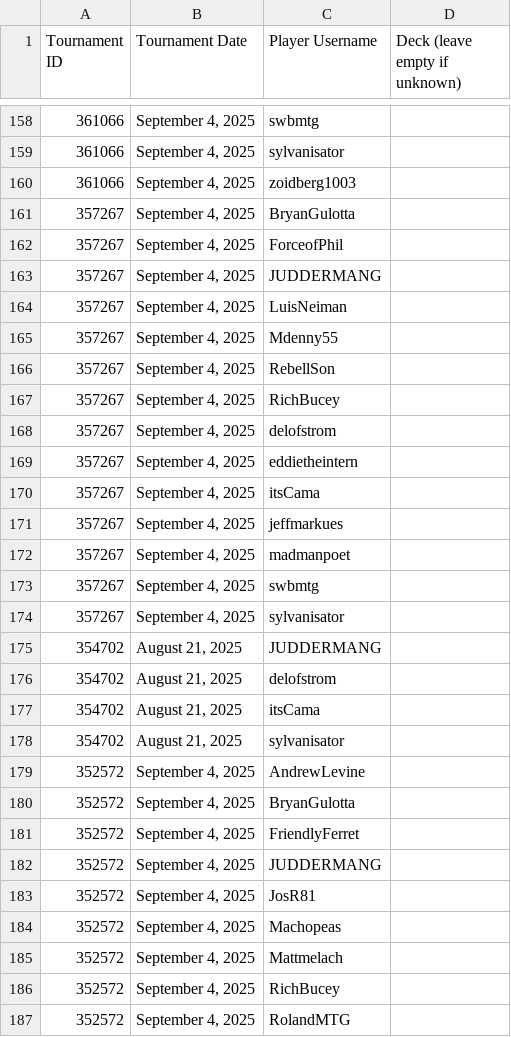
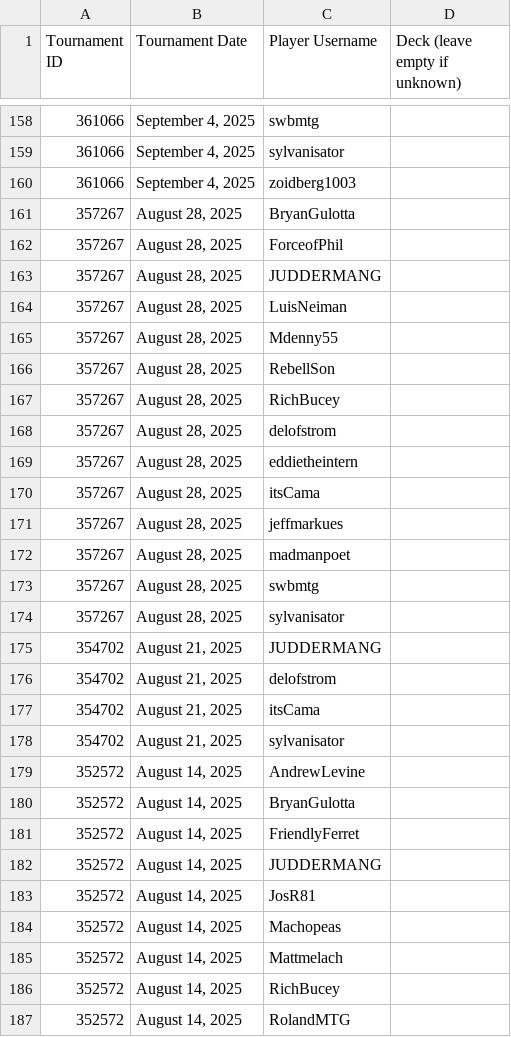
Before and after one commit to wyattdanger/league-leaderboard, a CSV file: decks.csv, drawn as a sheet; only a part is shown, gaps mark what is left out; the diff covers the shown part only.

```diff
--- a/decks.csv
+++ b/decks.csv
@@ -160,16 +160,16 @@ Tournament ID,Tournament Date,Player Username,Deck (leave empty if unknown)
 361066,"September 4, 2025",zoidberg1003,
-357267,"September 4, 2025",BryanGulotta,
-357267,"September 4, 2025",ForceofPhil,
-357267,"September 4, 2025",JUDDERMANG,
-357267,"September 4, 2025",LuisNeiman,
-357267,"September 4, 2025",Mdenny55,
-357267,"September 4, 2025",RebellSon,
-357267,"September 4, 2025",RichBucey,
-357267,"September 4, 2025",delofstrom,
-357267,"September 4, 2025",eddietheintern,
-357267,"September 4, 2025",itsCama,
-357267,"September 4, 2025",jeffmarkues,
-357267,"September 4, 2025",madmanpoet,
-357267,"September 4, 2025",swbmtg,
-357267,"September 4, 2025",sylvanisator,
+357267,"August 28, 2025",BryanGulotta,
+357267,"August 28, 2025",ForceofPhil,
+357267,"August 28, 2025",JUDDERMANG,
+357267,"August 28, 2025",LuisNeiman,
+357267,"August 28, 2025",Mdenny55,
+357267,"August 28, 2025",RebellSon,
+357267,"August 28, 2025",RichBucey,
+357267,"August 28, 2025",delofstrom,
+357267,"August 28, 2025",eddietheintern,
+357267,"August 28, 2025",itsCama,
+357267,"August 28, 2025",jeffmarkues,
+357267,"August 28, 2025",madmanpoet,
+357267,"August 28, 2025",swbmtg,
+357267,"August 28, 2025",sylvanisator,
 354702,"August 21, 2025",JUDDERMANG,
@@ -178,10 +178,10 @@ Tournament ID,Tournament Date,Player Username,Deck (leave empty if unknown)
 354702,"August 21, 2025",sylvanisator,
-352572,"September 4, 2025",AndrewLevine,
-352572,"September 4, 2025",BryanGulotta,
-352572,"September 4, 2025",FriendlyFerret,
-352572,"September 4, 2025",JUDDERMANG,
-352572,"September 4, 2025",JosR81,
-352572,"September 4, 2025",Machopeas,
-352572,"September 4, 2025",Mattmelach,
-352572,"September 4, 2025",RichBucey,
-352572,"September 4, 2025",RolandMTG,
+352572,"August 14, 2025",AndrewLevine,
+352572,"August 14, 2025",BryanGulotta,
+352572,"August 14, 2025",FriendlyFerret,
+352572,"August 14, 2025",JUDDERMANG,
+352572,"August 14, 2025",JosR81,
+352572,"August 14, 2025",Machopeas,
+352572,"August 14, 2025",Mattmelach,
+352572,"August 14, 2025",RichBucey,
+352572,"August 14, 2025",RolandMTG,
```
Also changed, not shown: 21 edited cells elsewhere in this file, 3 other files.
